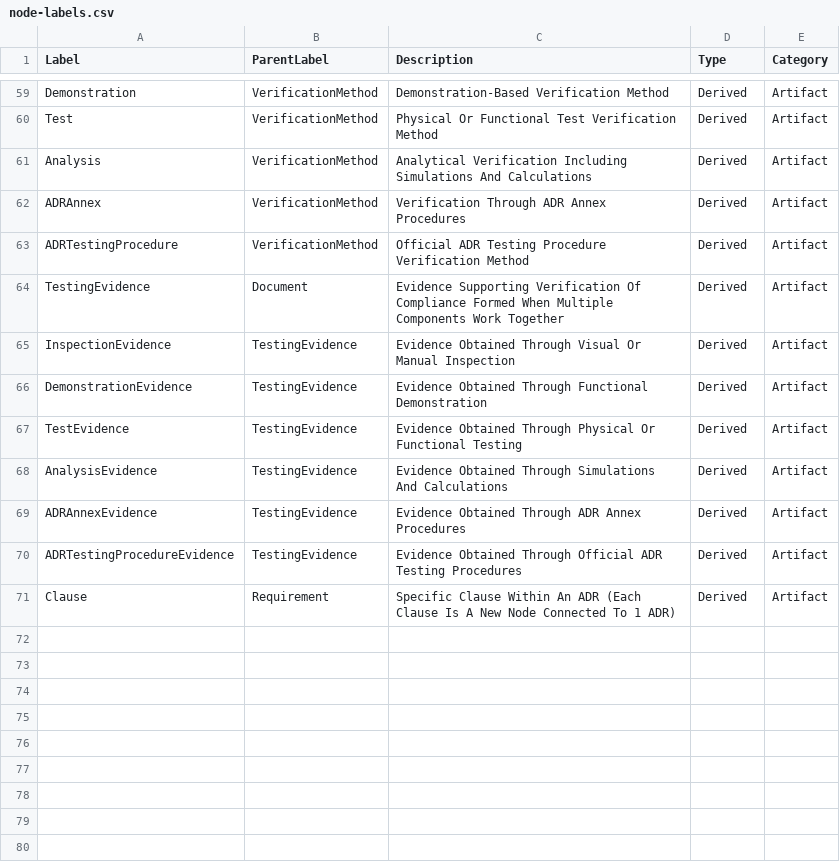
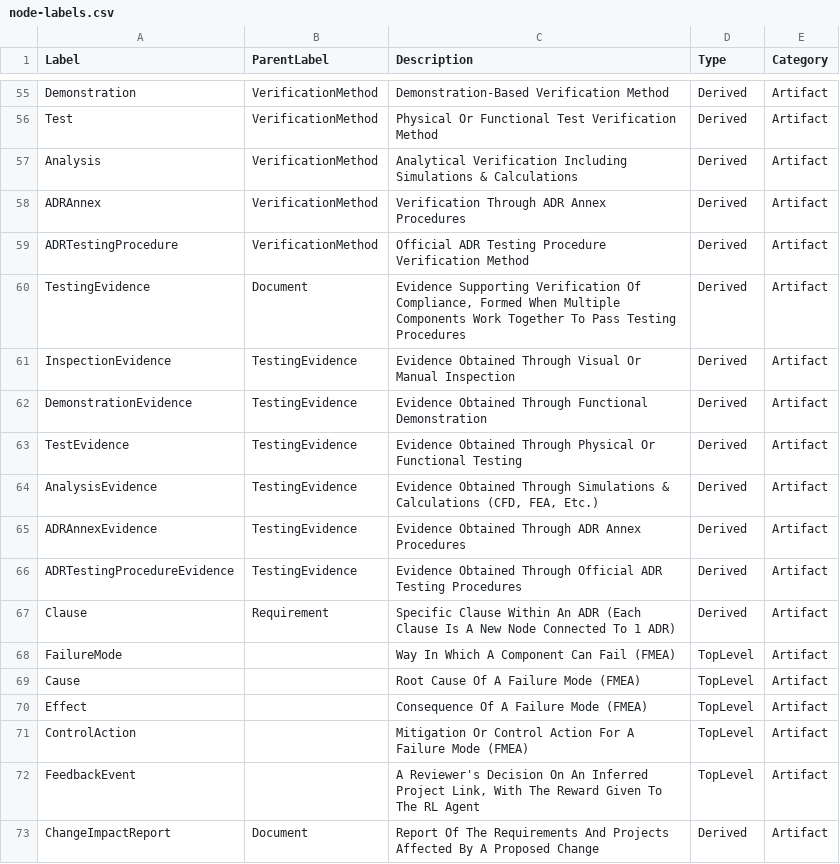
Before and after one commit to manansvr/Ontological-GraphRAG-Recommender, a CSV file: thesis-ontology/csv/node-labels.csv, drawn as a sheet; only a part is shown, gaps mark what is left out; the diff covers the shown part only.

```diff
--- a/thesis-ontology/csv/node-labels.csv
+++ b/thesis-ontology/csv/node-labels.csv
@@ -60,6 +56,6 @@ Demonstration,VerificationMethod,Demonstration-Based Verification Method,Derived
 Test,VerificationMethod,Physical Or Functional Test Verification Method,Derived,Artifact
-Analysis,VerificationMethod,Analytical Verification Including Simulations And Calculations,Derived,Artifact
+Analysis,VerificationMethod,Analytical Verification Including Simulations & Calculations,Derived,Artifact
 ADRAnnex,VerificationMethod,Verification Through ADR Annex Procedures,Derived,Artifact
 ADRTestingProcedure,VerificationMethod,Official ADR Testing Procedure Verification Method,Derived,Artifact
-TestingEvidence,Document,Evidence Supporting Verification Of Compliance Formed When Multiple Components Work Together,Derived,Artifact
+TestingEvidence,Document,"Evidence Supporting Verification Of Compliance, Formed When Multiple Components Work Together To Pass Testing Procedures",Derived,Artifact
 InspectionEvidence,TestingEvidence,Evidence Obtained Through Visual Or Manual Inspection,Derived,Artifact
@@ -67,3 +63,3 @@ DemonstrationEvidence,TestingEvidence,Evidence Obtained Through Functional Demon
 TestEvidence,TestingEvidence,Evidence Obtained Through Physical Or Functional Testing,Derived,Artifact
-AnalysisEvidence,TestingEvidence,Evidence Obtained Through Simulations And Calculations,Derived,Artifact
+AnalysisEvidence,TestingEvidence,"Evidence Obtained Through Simulations & Calculations (CFD, FEA, Etc.)",Derived,Artifact
 ADRAnnexEvidence,TestingEvidence,Evidence Obtained Through ADR Annex Procedures,Derived,Artifact
@@ -71 +67,7 @@ ADRTestingProcedureEvidence,TestingEvidence,Evidence Obtained Through Official A
 Clause,Requirement,Specific Clause Within An ADR (Each Clause Is A New Node Connected To 1 ADR),Derived,Artifact
+FailureMode,,Way In Which A Component Can Fail (FMEA),TopLevel,Artifact
+Cause,,Root Cause Of A Failure Mode (FMEA),TopLevel,Artifact
+Effect,,Consequence Of A Failure Mode (FMEA),TopLevel,Artifact
+ControlAction,,Mitigation Or Control Action For A Failure Mode (FMEA),TopLevel,Artifact
+FeedbackEvent,,"A Reviewer's Decision On An Inferred Project Link, With The Reward Given To The RL Agent",TopLevel,Artifact
+ChangeImpactReport,Document,Report Of The Requirements And Projects Affected By A Proposed Change,Derived,Artifact
```
Also changed, not shown: 4 removed rows and 4 edited cells elsewhere in this file, thesis-ontology/csv/node-properties.csv, thesis-ontology/csv/relationships.csv, 12 other files.
